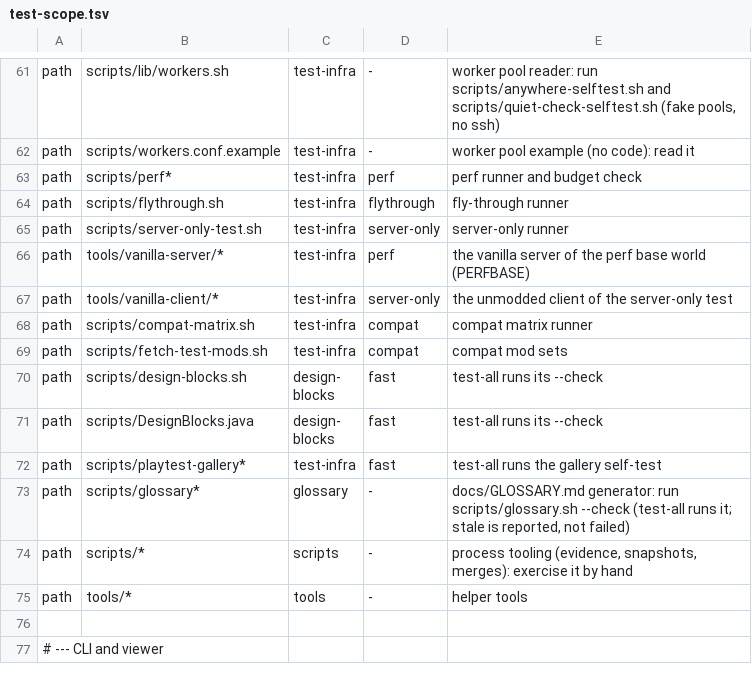
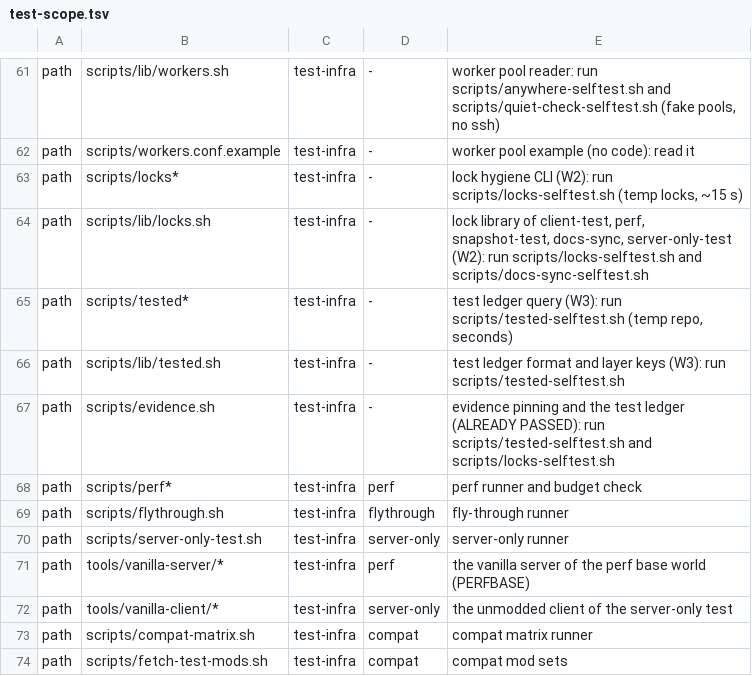
Before and after one commit to vectorjohn/fractal-buildings-mc-mod, a TSV file: scripts/test-scope.tsv, drawn as a sheet; only a part is shown, gaps mark what is left out; the shorter side is filled out with more unchanged rows; the diff names each change by its address in the sheet, - before the commit and + after, or states it on an @@ line.

Commit message:
chore(W2): lock library with holder notes, waiter lines and self-deadlock refusal; scripts/locks.sh
- 004b64296d chore(W2): lock library with holder notes, waiter lines and self-deadlock refusal; scripts/locks.sh

Run-commits: 004b64296d6631723df0aad0fdd46f10dae947c6..004b64296d6631723df0aad0fdd46f10dae947c6

```diff
--- a/scripts/test-scope.tsv
+++ b/scripts/test-scope.tsv
+row 63: path | scripts/locks* | test-infra | - | lock hygiene CLI (W2): run scripts/locks-selftest.sh (temp locks, ~15 s)
+row 64: path | scripts/lib/locks.sh | test-infra | - | lock library of client-test, perf, snapshot-test, docs-sync, server-only-test (W2): run scripts/locks-selftest.sh and scripts/docs-sync-selftest.sh
+row 65: path | scripts/tested* | test-infra | - | test ledger query (W3): run scripts/tested-selftest.sh (temp repo, seconds)
+row 66: path | scripts/lib/tested.sh | test-infra | - | test ledger format and layer keys (W3): run scripts/tested-selftest.sh
+row 67: path | scripts/evidence.sh | test-infra | - | evidence pinning and the test ledger (ALREADY PASSED): run scripts/tested-selftest.sh and scripts/locks-selftest.sh
```
Also changed, not shown: 19 other files.
